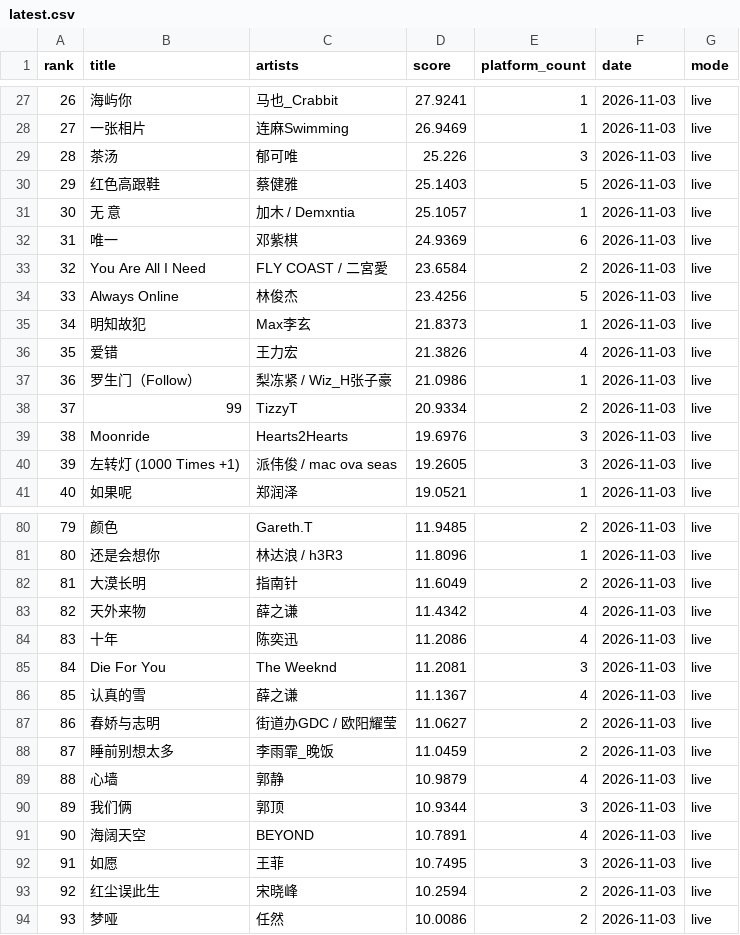
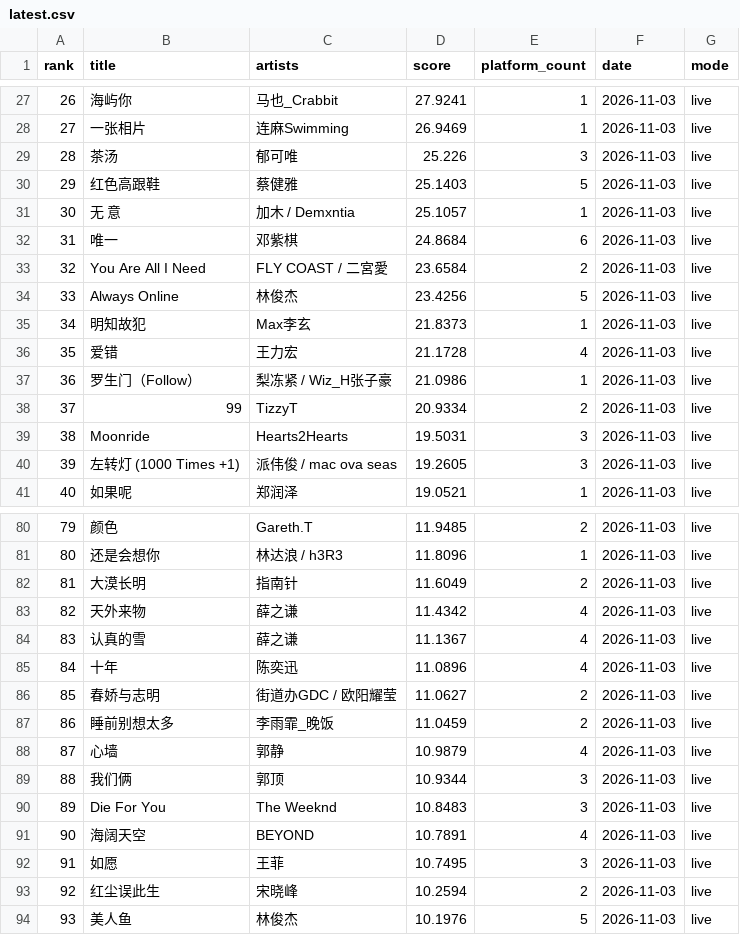
Before and after one commit to arnoldhao/resonance, a CSV file: dist/data/latest.csv, drawn as a sheet; only a part is shown, gaps mark what is left out; the diff covers the shown part only.

```diff
--- a/dist/data/latest.csv
+++ b/dist/data/latest.csv
@@ -31,3 +31,3 @@
 "30","无 意","加木 / Demxntia","25.1057","1","2026-11-03","live"
-"31","唯一","邓紫棋","24.9369","6","2026-11-03","live"
+"31","唯一","邓紫棋","24.8684","6","2026-11-03","live"
 "32","You Are All I Need","FLY COAST / 二宮愛","23.6584","2","2026-11-03","live"
@@ -35,6 +35,6 @@
 "34","明知故犯","Max李玄","21.8373","1","2026-11-03","live"
-"35","爱错","王力宏","21.3826","4","2026-11-03","live"
+"35","爱错","王力宏","21.1728","4","2026-11-03","live"
 "36","罗生门（Follow）","梨冻紧 / Wiz_H张子豪","21.0986","1","2026-11-03","live"
 "37","99","TizzyT","20.9334","2","2026-11-03","live"
-"38","Moonride","Hearts2Hearts","19.6976","3","2026-11-03","live"
+"38","Moonride","Hearts2Hearts","19.5031","3","2026-11-03","live"
 "39","左转灯 (1000 Times +1)","派伟俊 / mac ova seas","19.2605","3","2026-11-03","live"
@@ -83,9 +83,9 @@
 "82","天外来物","薛之谦","11.4342","4","2026-11-03","live"
-"83","十年","陈奕迅","11.2086","4","2026-11-03","live"
-"84","Die For You","The Weeknd","11.2081","3","2026-11-03","live"
-"85","认真的雪","薛之谦","11.1367","4","2026-11-03","live"
-"86","春娇与志明","街道办GDC / 欧阳耀莹","11.0627","2","2026-11-03","live"
-"87","睡前别想太多","李雨霏_晚饭","11.0459","2","2026-11-03","live"
-"88","心墙","郭静","10.9879","4","2026-11-03","live"
-"89","我们俩","郭顶","10.9344","3","2026-11-03","live"
+"83","认真的雪","薛之谦","11.1367","4","2026-11-03","live"
+"84","十年","陈奕迅","11.0896","4","2026-11-03","live"
+"85","春娇与志明","街道办GDC / 欧阳耀莹","11.0627","2","2026-11-03","live"
+"86","睡前别想太多","李雨霏_晚饭","11.0459","2","2026-11-03","live"
+"87","心墙","郭静","10.9879","4","2026-11-03","live"
+"88","我们俩","郭顶","10.9344","3","2026-11-03","live"
+"89","Die For You","The Weeknd","10.8483","3","2026-11-03","live"
 "90","海阔天空","BEYOND","10.7891","4","2026-11-03","live"
@@ -93,2 +93,2 @@
 "92","红尘误此生","宋晓峰","10.2594","2","2026-11-03","live"
-"93","梦哑","任然","10.0086","2","2026-11-03","live"
+"93","美人鱼","林俊杰","10.1976","5","2026-11-03","live"
```
Also changed, not shown: 76 edited cells elsewhere in this file, 54 other files.
